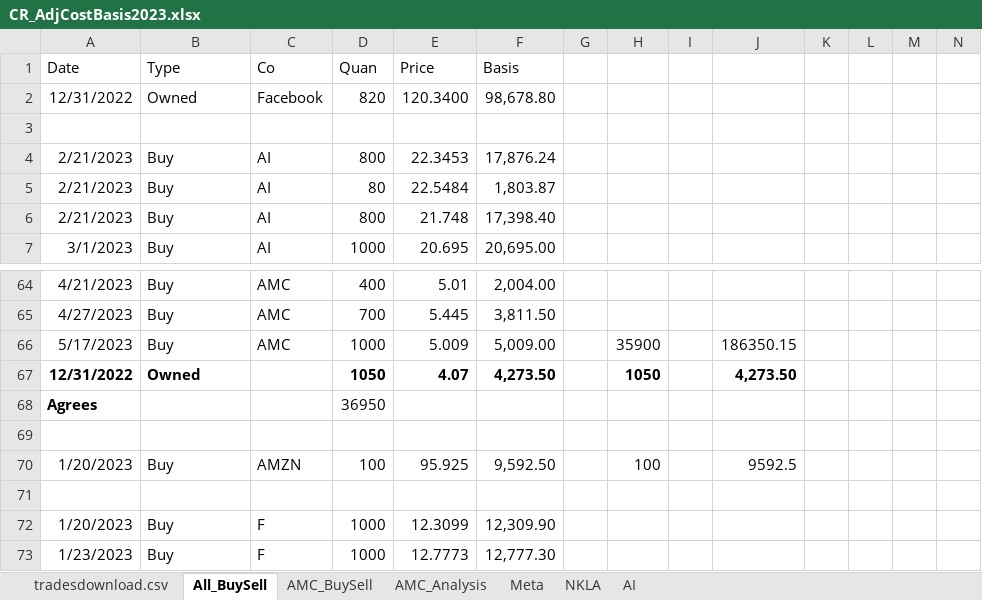
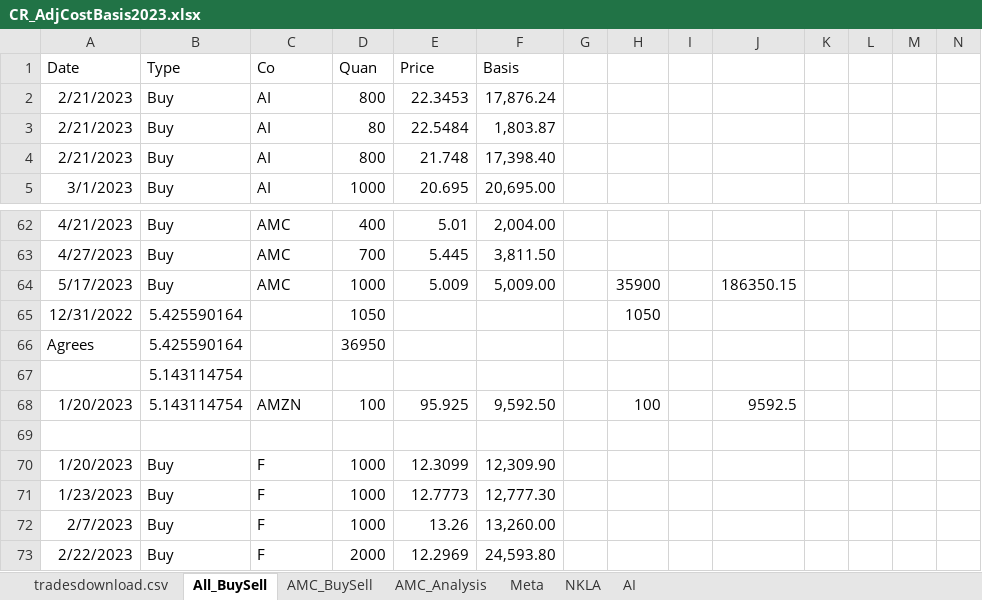
Before and after one commit to GrayCoHub/allocate_df, an Excel workbook: CR_AdjCostBasis2023.xlsx, sheet All_BuySell, drawn as a sheet; only a part is shown, gaps mark what is left out; the shorter side is filled out with more unchanged rows; values as stored, in another font and other column widths than the file's, no borders; removed rows and columns are numbered as before the commit, all else as after; the diff names each change by its address in the sheet, - before the commit and + after, or states it on an @@ line.

```diff
--- a/CR_AdjCostBasis2023.xlsx (sheet All_BuySell)
+++ b/CR_AdjCostBasis2023.xlsx (sheet All_BuySell)
-row 2: 12/31/2022 | Owned | Facebook | 820 | 120.3400 | 98,678.80
-row 3: (empty)
-A65:B65 bold: on
+A65:B65 bold: off
-B65 (Type): Owned
+B65 (Type): 5.425590164
-D65 bold: on
+D65 bold: off
-E65 (Price): 4.07
+E65 (Price): (empty)
-F65 (Basis): 4,273.50
+F65 (Basis): (empty)
-H65 bold: on
+H65 bold: off
-J65: 4,273.50
+J65: (empty)
-A66 bold: on
+A66 bold: off
-B66 (Type): (empty)
+B66 (Type): 5.425590164
-B67 (Type): (empty)
+B67 (Type): 5.143114754
-B68 (Type): Buy
+B68 (Type): 5.143114754
```
Also changed, not shown: sheet AMC_BuySell, sheet AMC_Analysis, formulas that keep their value, 2 other files.
